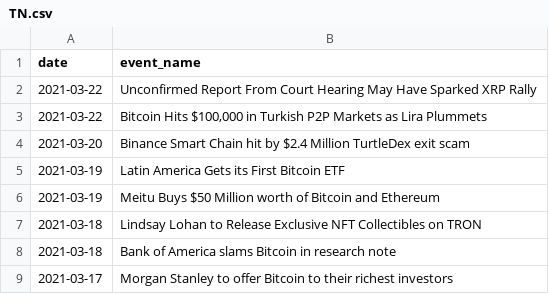
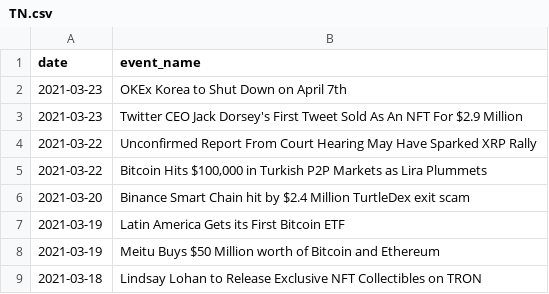
Before and after one commit to maxla777/Project-2, a CSV file: Max/TN.csv, drawn as a sheet; only a part is shown; the shorter side is filled out with more unchanged rows; the diff names each change by its address in the sheet, - before the commit and + after, or states it on an @@ line.

```diff
--- a/Max/TN.csv
+++ b/Max/TN.csv
+row 2: 2021-03-23 | OKEx Korea to Shut Down on April 7th
+row 3: 2021-03-23 | Twitter CEO Jack Dorsey's First Tweet Sold As An NFT For $2.9 Million
```
Also changed, not shown: Max/All_ticker_bull_bear_signals.csv, Max/ETH_sentiments.csv, 5 other files.
